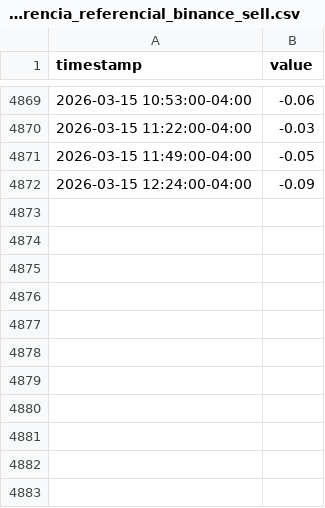
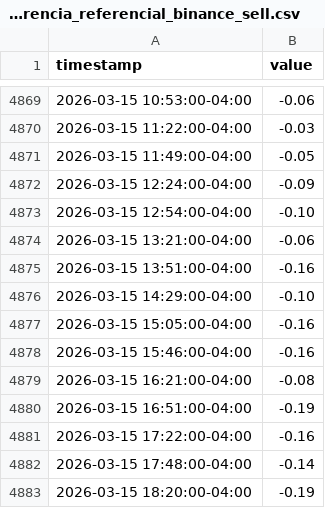
Before and after one commit to mauforonda/indicadores_dolar, a CSV file: dolar_diferencia_referencial_binance_sell.csv, drawn as a sheet; only a part is shown, gaps mark what is left out; the diff names each change by its address in the sheet, - before the commit and + after, or states it on an @@ line.

Commit message:
Update data

```diff
--- a/dolar_diferencia_referencial_binance_sell.csv
+++ b/dolar_diferencia_referencial_binance_sell.csv
+row 4873: 2026-03-15 12:54:00-04:00 | -0.10
+row 4874: 2026-03-15 13:21:00-04:00 | -0.06
+row 4875: 2026-03-15 13:51:00-04:00 | -0.16
+row 4876: 2026-03-15 14:29:00-04:00 | -0.10
+row 4877: 2026-03-15 15:05:00-04:00 | -0.16
+row 4878: 2026-03-15 15:46:00-04:00 | -0.16
+row 4879: 2026-03-15 16:21:00-04:00 | -0.08
+row 4880: 2026-03-15 16:51:00-04:00 | -0.19
+row 4881: 2026-03-15 17:22:00-04:00 | -0.16
+row 4882: 2026-03-15 17:48:00-04:00 | -0.14
+row 4883: 2026-03-15 18:20:00-04:00 | -0.19
```
Also changed, not shown: dolar_diferencia_referencial_binance_buy.csv.
